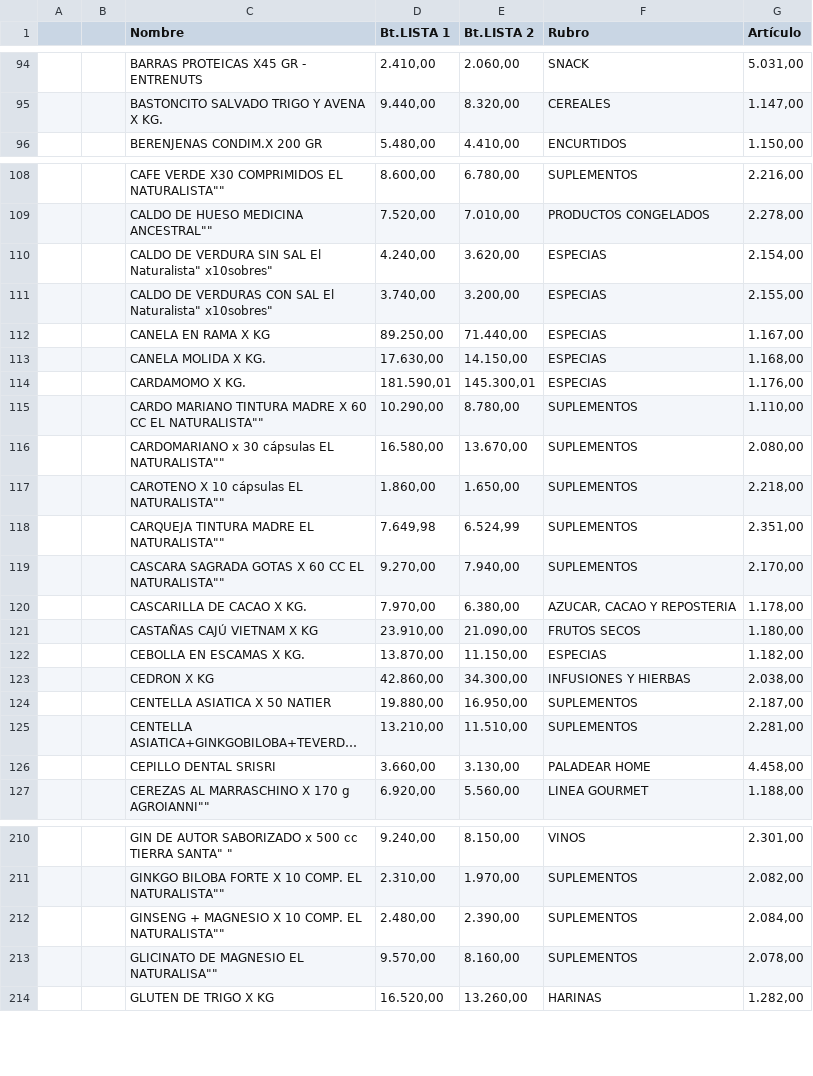
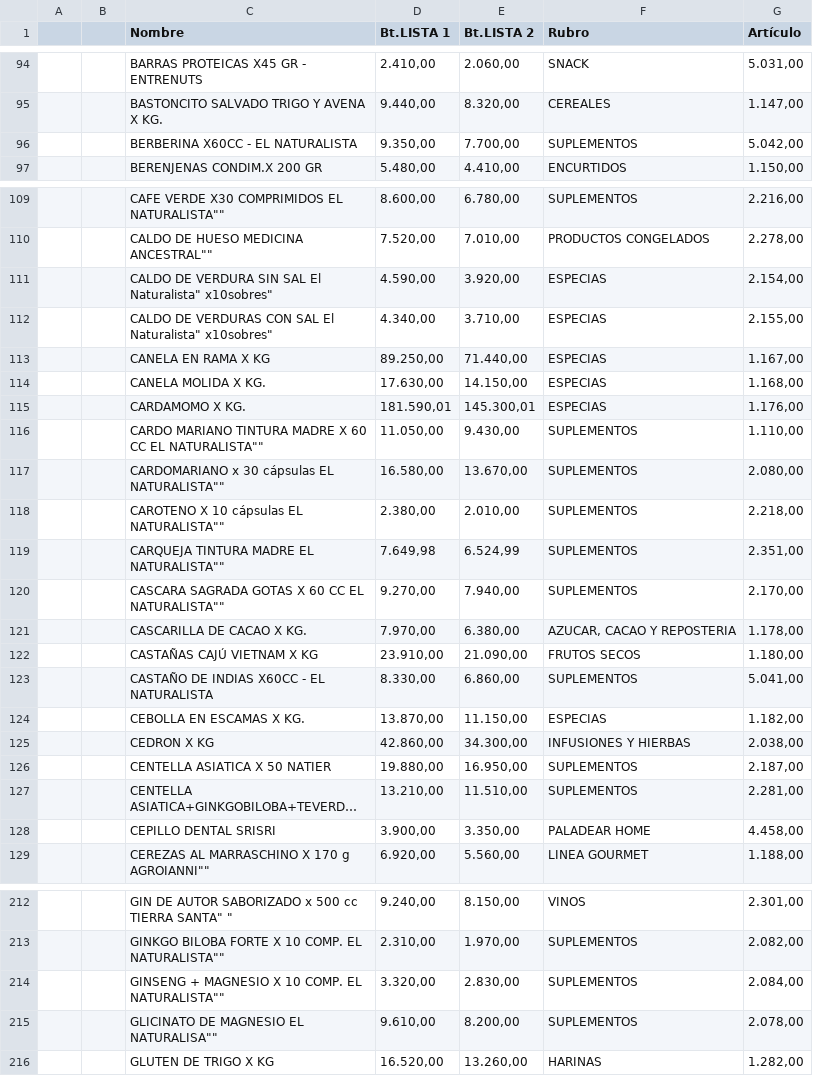
Before and after one commit to paladear/paladeartienda, a CSV file: precios-min.csv, drawn as a sheet; only a part is shown, gaps mark what is left out; long unchanged cells end in …; addresses are those after the commit; the diff covers the shown part only; the diff names each change by its address in the sheet, - before the commit and + after, or states it on an @@ line.

```diff
--- a/precios-min.csv
+++ b/precios-min.csv
+row 96:  |  | BERBERINA X60CC - EL NATURALISTA | 9.350,00 | 7.700,00 | SUPLEMENTOS | 5.042,00
-D111 (Bt.LISTA 1): 4.240,00
+D111 (Bt.LISTA 1): 4.590,00
-E111 (Bt.LISTA 2): 3.620,00
+E111 (Bt.LISTA 2): 3.920,00
-D112 (Bt.LISTA 1): 3.740,00
+D112 (Bt.LISTA 1): 4.340,00
-E112 (Bt.LISTA 2): 3.200,00
+E112 (Bt.LISTA 2): 3.710,00
-D116 (Bt.LISTA 1): 10.290,00
+D116 (Bt.LISTA 1): 11.050,00
-E116 (Bt.LISTA 2): 8.780,00
+E116 (Bt.LISTA 2): 9.430,00
-D118 (Bt.LISTA 1): 1.860,00
+D118 (Bt.LISTA 1): 2.380,00
-E118 (Bt.LISTA 2): 1.650,00
+E118 (Bt.LISTA 2): 2.010,00
+row 123:  |  | CASTAÑO DE INDIAS X60CC - EL NATURALISTA | 8.330,00 | 6.860,00 | SUPLEMENTOS | 5.041,00
-D128 (Bt.LISTA 1): 3.660,00
+D128 (Bt.LISTA 1): 3.900,00
-E128 (Bt.LISTA 2): 3.130,00
+E128 (Bt.LISTA 2): 3.350,00
-D214 (Bt.LISTA 1): 2.480,00
+D214 (Bt.LISTA 1): 3.320,00
-E214 (Bt.LISTA 2): 2.390,00
+E214 (Bt.LISTA 2): 2.830,00
-D215 (Bt.LISTA 1): 9.570,00
+D215 (Bt.LISTA 1): 9.610,00
-E215 (Bt.LISTA 2): 8.160,00
+E215 (Bt.LISTA 2): 8.200,00
```
Also changed, not shown: 10 edited cells elsewhere in this file, info-min.csv, 2 other files.
